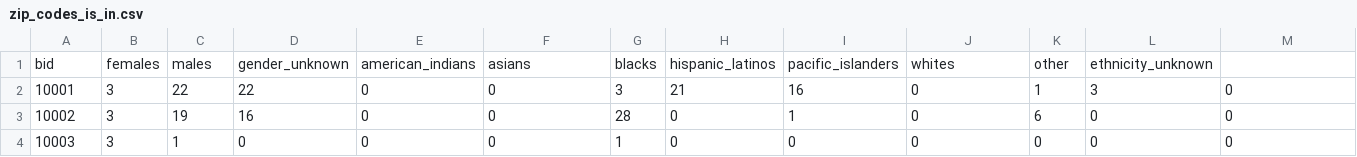
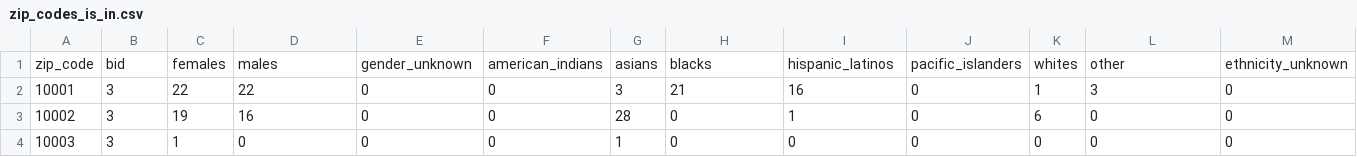
Before and after one commit to farihasyed/CS6083-Project, a CSV file: data/zip_codes_is_in.csv, drawn as a sheet; only a part is shown; removed rows and columns are numbered as before the commit, all else as after; the diff names each change by its address in the sheet, - before the commit and + after, or states it on an @@ line.

Commit message:
Update zip_codes_is_in.csv

```diff
--- a/data/zip_codes_is_in.csv
+++ b/data/zip_codes_is_in.csv
-row 1: bid | females | males | gender_unknown | american_indians | asians | blacks | hispanic_latinos | pacific_islanders | whites | other | ethnicity_unknown
+row 1: zip_code | bid | females | males | gender_unknown | american_indians | asians | blacks | hispanic_latinos | pacific_islanders | whites | other | ethnicity_unknown
```
